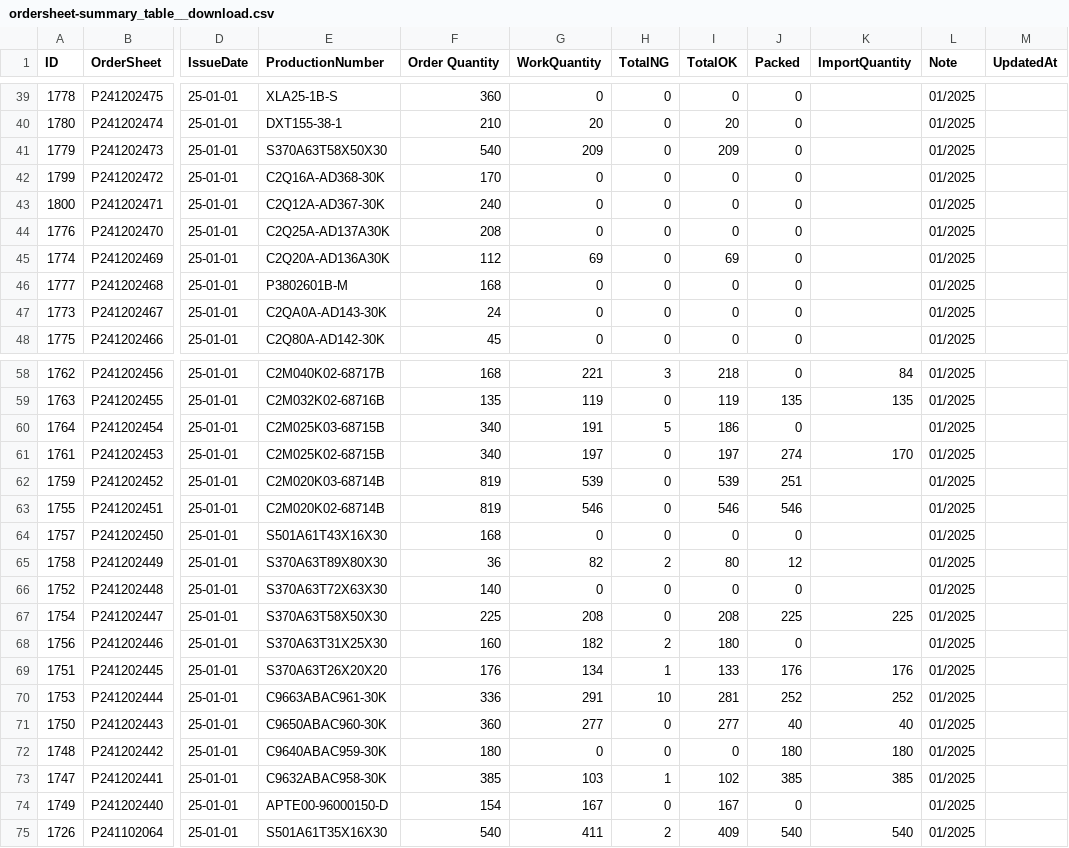
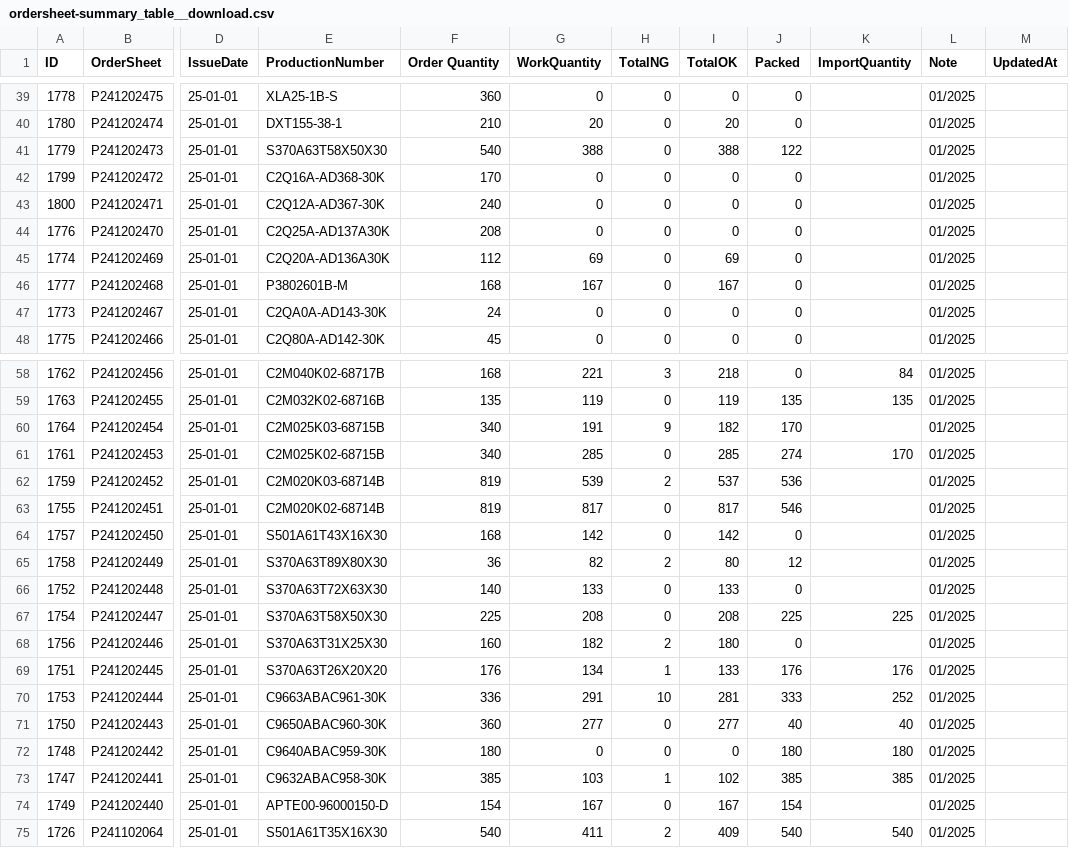
Before and after one commit to MVC0712/exd11, a CSV file: download/ordersheet-summary_table__download.csv, drawn as a sheet; only a part is shown, gaps mark what is left out; the diff covers the shown part only; the diff names each change by its address in the sheet, - before the commit and + after, or states it on an @@ line.

```diff
--- a/download/ordersheet-summary_table__download.csv
+++ b/download/ordersheet-summary_table__download.csv
-G41 (WorkQuantity): 209
+G41 (WorkQuantity): 388
-I41 (TotalOK): 209
+I41 (TotalOK): 388
-J41 (Packed): 0
+J41 (Packed): 122
-G46 (WorkQuantity): 0
+G46 (WorkQuantity): 167
-I46 (TotalOK): 0
+I46 (TotalOK): 167
-H60 (TotalNG): 5
+H60 (TotalNG): 9
-I60 (TotalOK): 186
+I60 (TotalOK): 182
-J60 (Packed): 0
+J60 (Packed): 170
-G61 (WorkQuantity): 197
+G61 (WorkQuantity): 285
-I61 (TotalOK): 197
+I61 (TotalOK): 285
-H62 (TotalNG): 0
+H62 (TotalNG): 2
-I62 (TotalOK): 539
+I62 (TotalOK): 537
-J62 (Packed): 251
+J62 (Packed): 536
-G63 (WorkQuantity): 546
+G63 (WorkQuantity): 817
-I63 (TotalOK): 546
+I63 (TotalOK): 817
-G64 (WorkQuantity): 0
+G64 (WorkQuantity): 142
-I64 (TotalOK): 0
+I64 (TotalOK): 142
-G66 (WorkQuantity): 0
+G66 (WorkQuantity): 133
-I66 (TotalOK): 0
+I66 (TotalOK): 133
-J70 (Packed): 252
+J70 (Packed): 333
-J74 (Packed): 0
+J74 (Packed): 154
```
Also changed, not shown: 3 edited cells elsewhere in this file, 2 other files.
